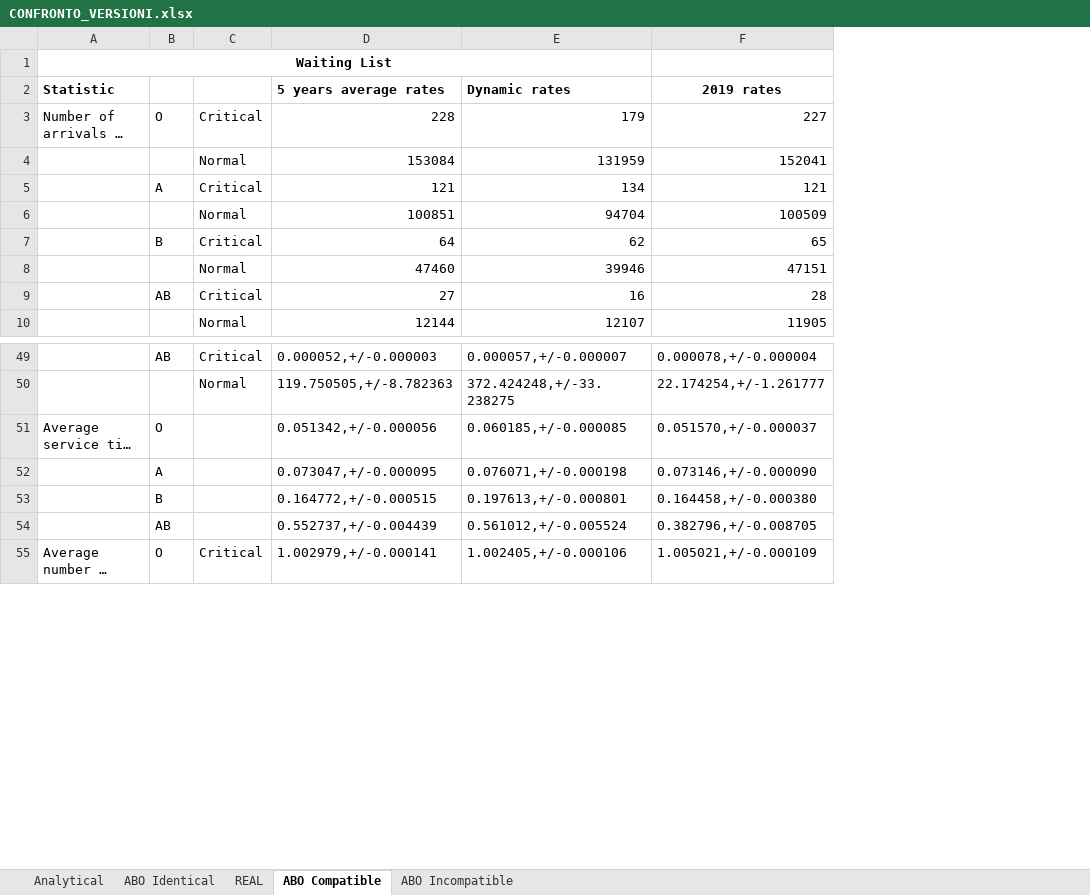
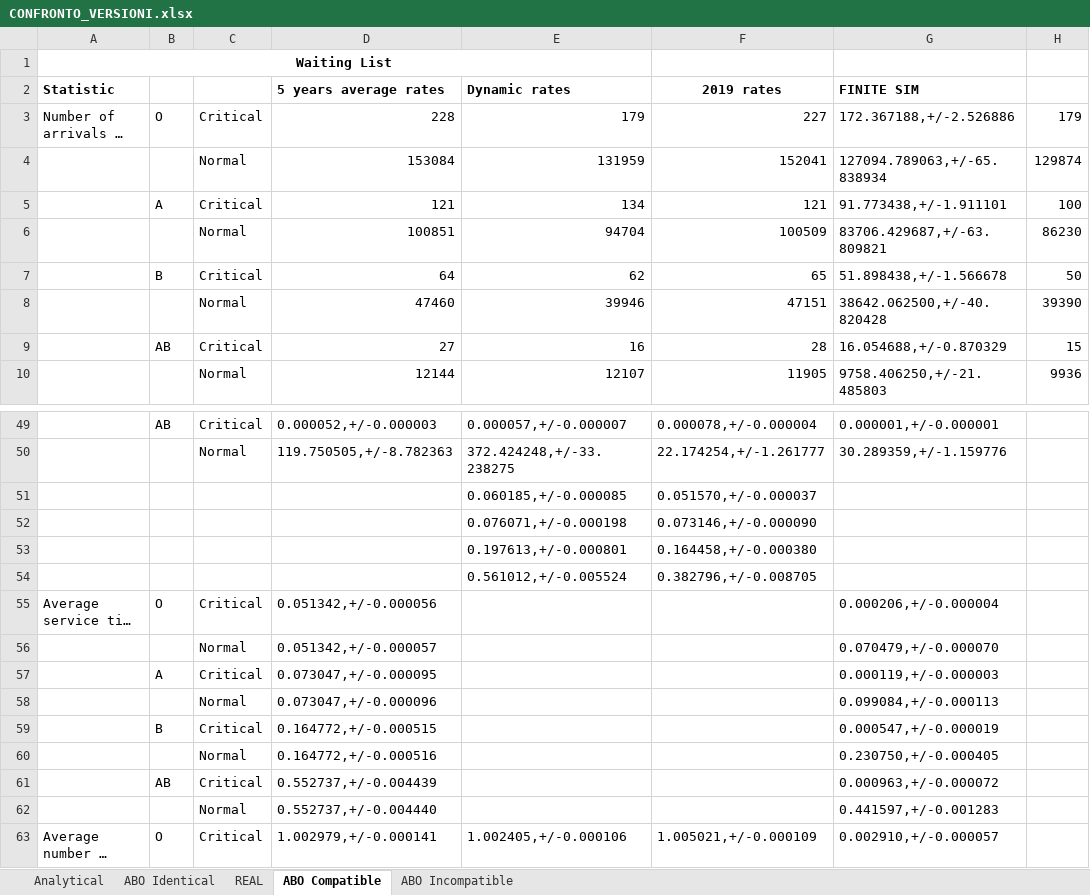
Before and after one commit to livias1726/PMCSN_Project, an Excel workbook: data/CONFRONTO_VERSIONI.xlsx, sheet ABO Compatible, drawn as a sheet; only a part is shown, gaps mark what is left out; long unchanged cells end in …; values as stored, in another font and other column widths than the file's, no borders; removed rows and columns are numbered as before the commit, all else as after; the diff names each change by its address in the sheet, - before the commit and + after, or states it on an @@ line.

```diff
--- a/data/CONFRONTO_VERSIONI.xlsx (sheet ABO Compatible)
+++ b/data/CONFRONTO_VERSIONI.xlsx (sheet ABO Compatible)
+column G (FINITE SIM), rows 3-10: 172.367188,+/-2.526886 | 127094.789063,+/-65.838934 | 91.773438,+/-1.911101 | 83706.429687,+/-63.809821 | 51.898438,+/-1.566678 | 38642.062500,+/-40.820428 | 16.054688,+/-0.870329 | 9758.406250,+/-21.485803; rows 49-50: 0.000001,+/-0.000001 | 30.289359,+/-1.159776; row 55: 0.000206,+/-0.000004; row 63: 0.002910,+/-0.000057
+column H, rows 3-10: 179 | 129874 | 100 | 86230 | 50 | 39390 | 15 | 9936
+row 51:  |  |  |  | 0.060185,+/-0.000085 | 0.051570,+/-0.000037
+row 52:  |  |  |  | 0.076071,+/-0.000198 | 0.073146,+/-0.000090
+row 53:  |  |  |  | 0.197613,+/-0.000801 | 0.164458,+/-0.000380
+row 54:  |  |  |  | 0.561012,+/-0.005524 | 0.382796,+/-0.008705
-C55: (empty)
+C55: Critical
-E55 (Dynamic rates): 0.060185,+/-0.000085
+E55 (Dynamic rates): (empty)
-F55 (2019 rates): 0.051570,+/-0.000037
+F55 (2019 rates): (empty)
-row 52:  | A |  | 0.073047,+/-0.000095 | 0.076071,+/-0.000198 | 0.073146,+/-0.000090
-row 53:  | B |  | 0.164772,+/-0.000515 | 0.197613,+/-0.000801 | 0.164458,+/-0.000380
-row 54:  | AB |  | 0.552737,+/-0.004439 | 0.561012,+/-0.005524 | 0.382796,+/-0.008705
+row 56:  |  | Normal | 0.051342,+/-0.000057 |  |  | 0.070479,+/-0.000070
+row 57:  | A | Critical | 0.073047,+/-0.000095 |  |  | 0.000119,+/-0.000003
+row 58:  |  | Normal | 0.073047,+/-0.000096 |  |  | 0.099084,+/-0.000113
+row 59:  | B | Critical | 0.164772,+/-0.000515 |  |  | 0.000547,+/-0.000019
+row 60:  |  | Normal | 0.164772,+/-0.000516 |  |  | 0.230750,+/-0.000405
+row 61:  | AB | Critical | 0.552737,+/-0.004439 |  |  | 0.000963,+/-0.000072
+row 62:  |  | Normal | 0.552737,+/-0.004440 |  |  | 0.441597,+/-0.001283
```
Also changed, not shown: sheet REAL, data/Modello Analitico.xlsx, 4 other files.
